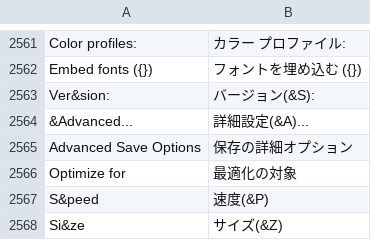
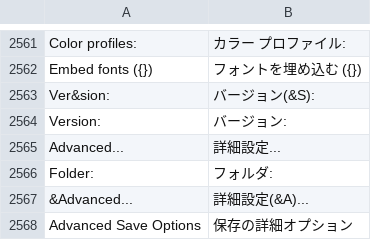
Before and after one commit to toim22/AnyVector, a TSV file: crates/anyvector/assets/i18n/ja-JP.tsv, drawn as a sheet; only a part is shown, gaps mark what is left out; the shorter side is filled out with more unchanged rows; the diff names each change by its address in the sheet, - before the commit and + after, or states it on an @@ line.

```diff
--- a/crates/anyvector/assets/i18n/ja-JP.tsv
+++ b/crates/anyvector/assets/i18n/ja-JP.tsv
+row 2564: Version: | バージョン:
+row 2565: Advanced... | 詳細設定...
+row 2566: Folder: | フォルダ:
```
Also changed, not shown: crates/anyvector/assets/i18n/it-IT.tsv, crates/anyvector/assets/i18n/pl-PL.tsv, 18 other files.
